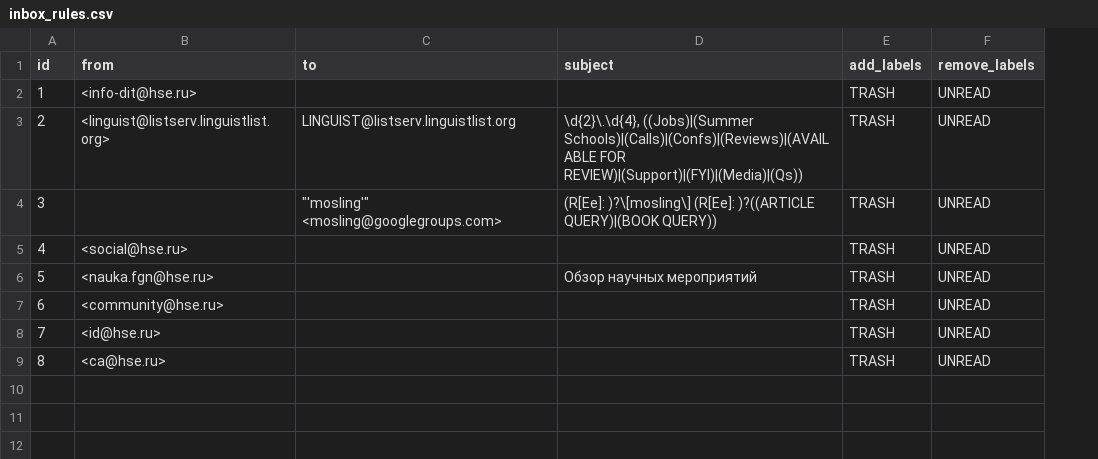
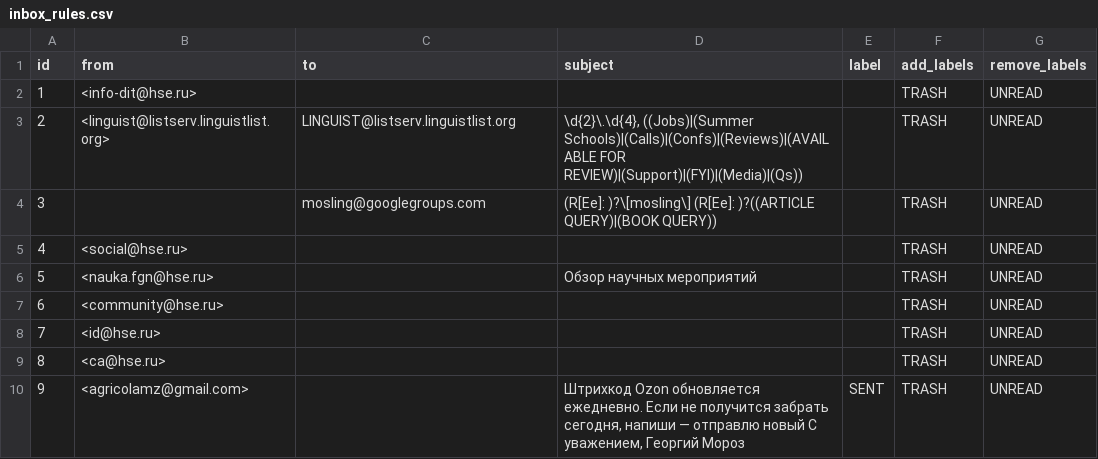
Before and after one commit to agricolamz/otter_space, a CSV file: inbox_rules.csv, drawn as a sheet; the diff names each change by its address in the sheet, - before the commit and + after, or states it on an @@ line.

```diff
--- a/inbox_rules.csv
+++ b/inbox_rules.csv
+column E (label), empty
-C4 (to): "'mosling'" <mosling@googlegroups.com>
+C4 (to): mosling@googlegroups.com
+row 10: 9 | <agricolamz@gmail.com> |  | Штрихкод Ozon обновляется ежедневно. Если не получится забрать сегодня, напиши — отправлю новый С уважением, Георгий Мороз | SENT | TRASH | UNREAD
```
Also changed, not shown: logs/inbox_rules_logs.csv, 1 other file.
